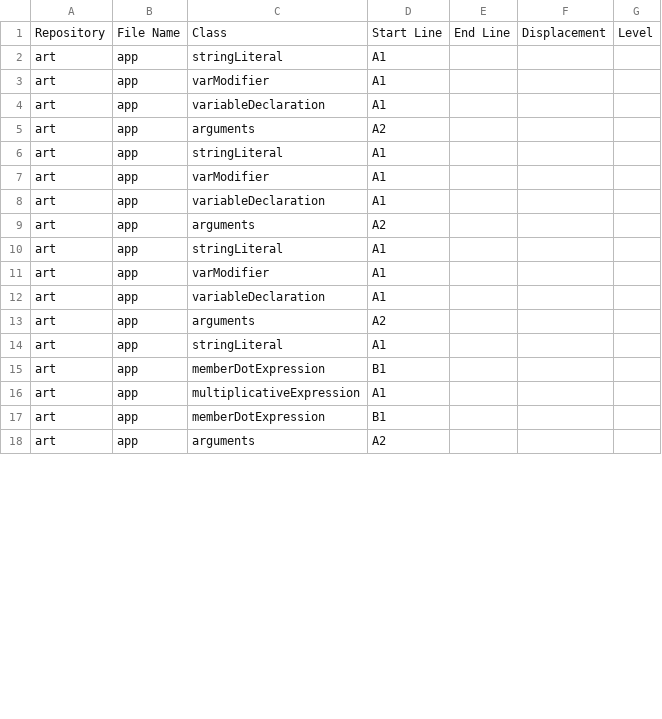
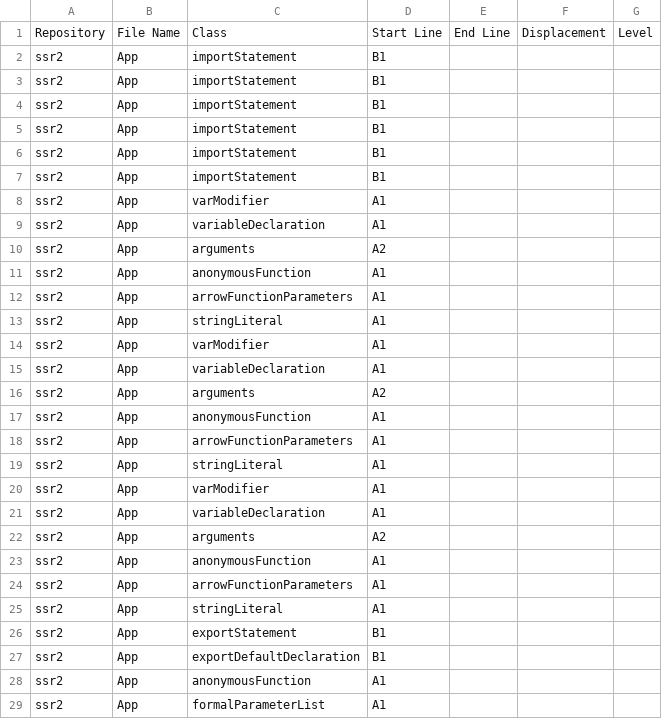
Before and after one commit to MUICT-SERU/SP2022-HelloIT-jscefr, a CSV file: report/DATA_CSV/app.csv, drawn as a sheet; only a part is shown; the diff covers the shown part only.

```diff
--- a/report/DATA_CSV/app.csv
+++ b/report/DATA_CSV/app.csv
@@ -1,18 +1,29 @@
 Repository,File Name,Class,Start Line,End Line,Displacement,Level
-art,app,stringLiteral,A1
-art,app,varModifier,A1
-art,app,variableDeclaration,A1
-art,app,arguments,A2
-art,app,stringLiteral,A1
-art,app,varModifier,A1
-art,app,variableDeclaration,A1
-art,app,arguments,A2
-art,app,stringLiteral,A1
-art,app,varModifier,A1
-art,app,variableDeclaration,A1
-art,app,arguments,A2
-art,app,stringLiteral,A1
-art,app,memberDotExpression,B1
-art,app,multiplicativeExpression,A1
-art,app,memberDotExpression,B1
-art,app,arguments,A2
+ssr2,App,importStatement,B1
+ssr2,App,importStatement,B1
+ssr2,App,importStatement,B1
+ssr2,App,importStatement,B1
+ssr2,App,importStatement,B1
+ssr2,App,importStatement,B1
+ssr2,App,varModifier,A1
+ssr2,App,variableDeclaration,A1
+ssr2,App,arguments,A2
+ssr2,App,anonymousFunction,A1
+ssr2,App,arrowFunctionParameters,A1
+ssr2,App,stringLiteral,A1
+ssr2,App,varModifier,A1
+ssr2,App,variableDeclaration,A1
+ssr2,App,arguments,A2
+ssr2,App,anonymousFunction,A1
+ssr2,App,arrowFunctionParameters,A1
+ssr2,App,stringLiteral,A1
+ssr2,App,varModifier,A1
+ssr2,App,variableDeclaration,A1
+ssr2,App,arguments,A2
+ssr2,App,anonymousFunction,A1
+ssr2,App,arrowFunctionParameters,A1
+ssr2,App,stringLiteral,A1
+ssr2,App,exportStatement,B1
+ssr2,App,exportDefaultDeclaration,B1
+ssr2,App,anonymousFunction,A1
+ssr2,App,formalParameterList,A1
```
Also changed, not shown: 7 added rows and 2 edited cells elsewhere in this file, 1 other file.
